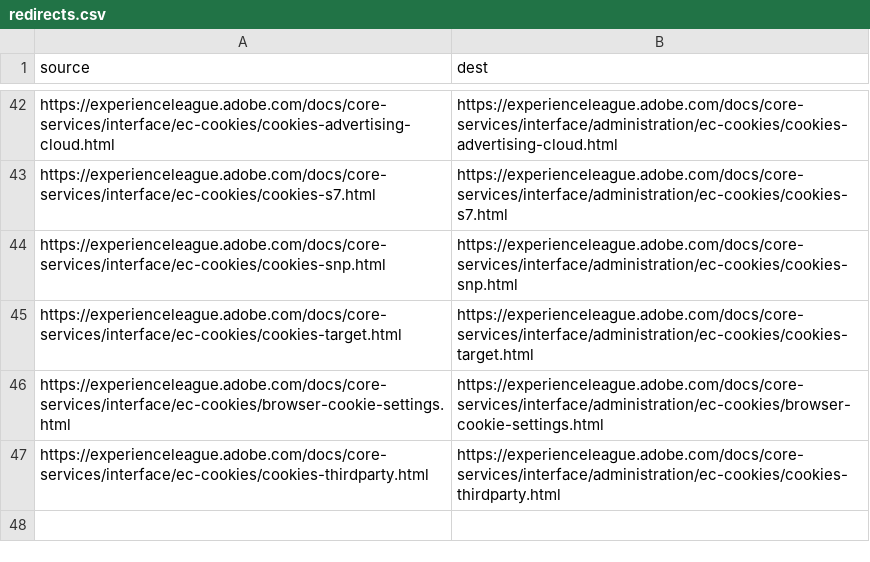
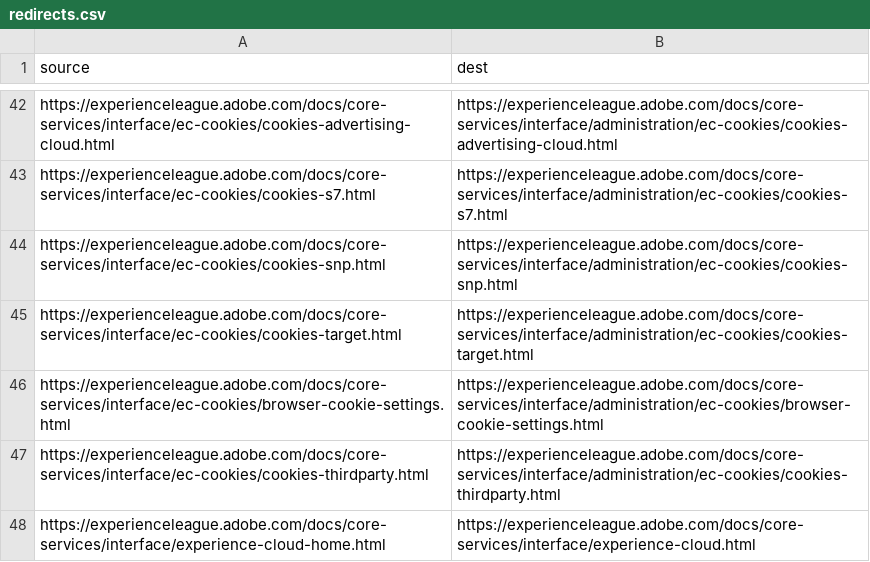
Before and after one commit to AdobeDocs/core-services.de-DE, a CSV file: redirects.csv, drawn as a sheet; only a part is shown, gaps mark what is left out; the diff names each change by its address in the sheet, - before the commit and + after, or states it on an @@ line.

Commit message:
Synced non localizable files from repo .

```diff
--- a/redirects.csv
+++ b/redirects.csv
+row 48: https://experienceleague.adobe.com/docs/core-services/interface/experience-cloud-home.html | https://experienceleague.adobe.com/docs/core-services/interface/experience-cloud.html
```
